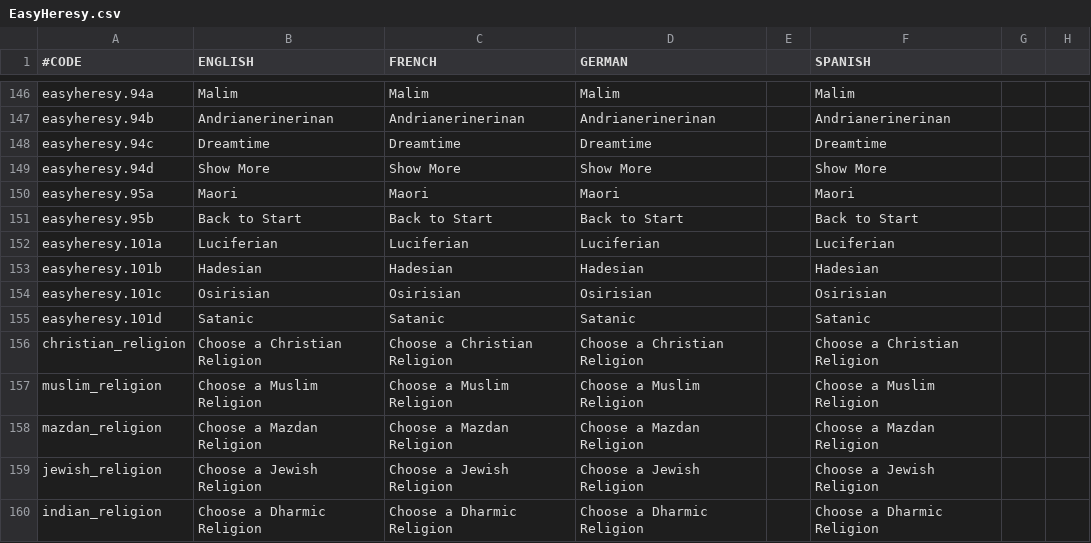
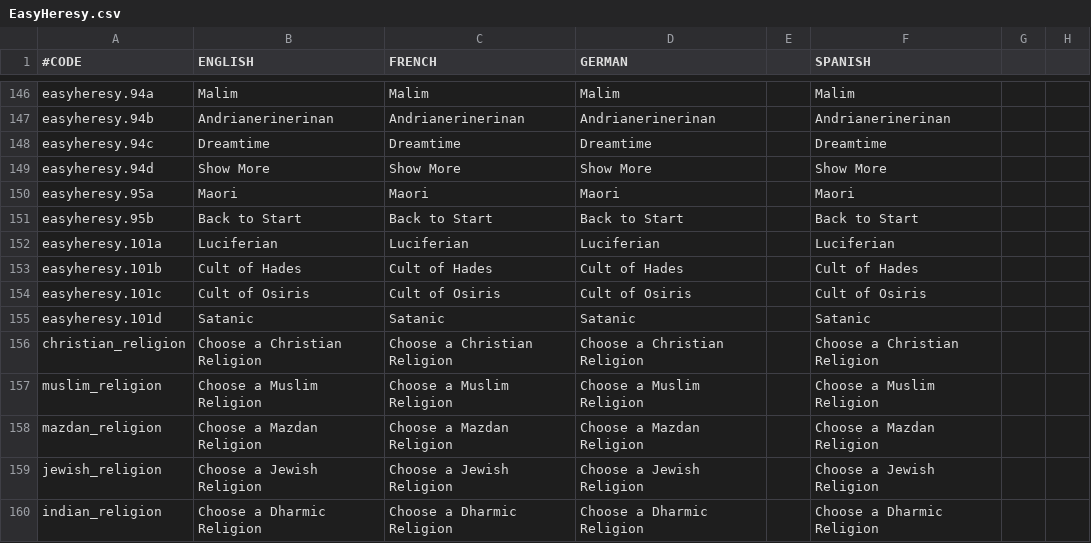
Before and after one commit to Elfin-Jedi/TiaraMod-HIP---RTP-, a CSV file: localisation/EasyHeresy.csv, drawn as a sheet; only a part is shown, gaps mark what is left out; the diff names each change by its address in the sheet, - before the commit and + after, or states it on an @@ line.

Commit message:
Add files via upload

```diff
--- a/localisation/EasyHeresy.csv
+++ b/localisation/EasyHeresy.csv
-B153 (ENGLISH): Hadesian
+B153 (ENGLISH): Cult of Hades
-C153 (FRENCH): Hadesian
+C153 (FRENCH): Cult of Hades
-D153 (GERMAN): Hadesian
+D153 (GERMAN): Cult of Hades
-F153 (SPANISH): Hadesian
+F153 (SPANISH): Cult of Hades
-B154 (ENGLISH): Osirisian
+B154 (ENGLISH): Cult of Osiris
-C154 (FRENCH): Osirisian
+C154 (FRENCH): Cult of Osiris
-D154 (GERMAN): Osirisian
+D154 (GERMAN): Cult of Osiris
-F154 (SPANISH): Osirisian
+F154 (SPANISH): Cult of Osiris
```
